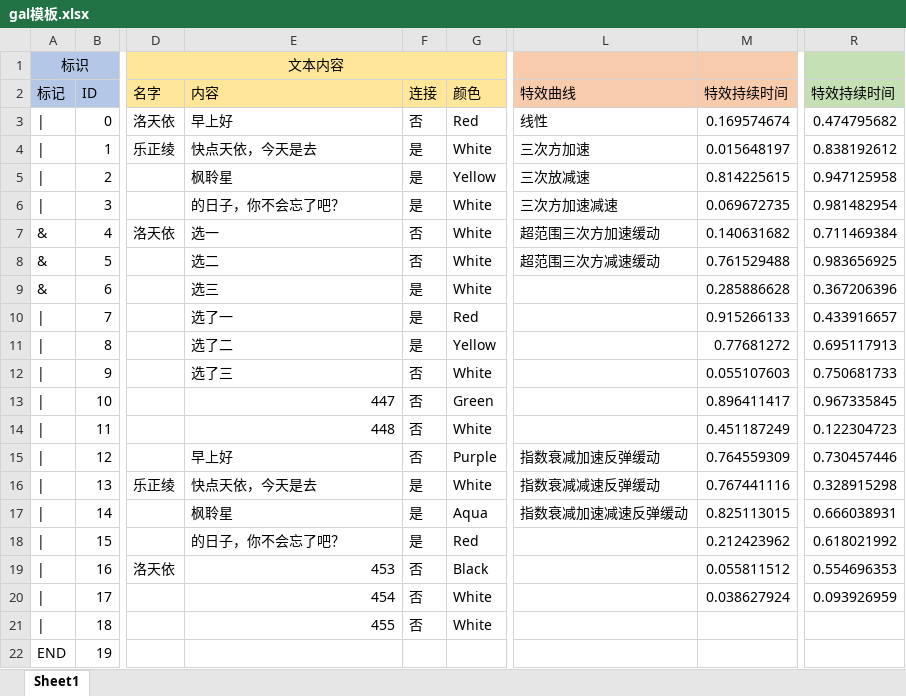
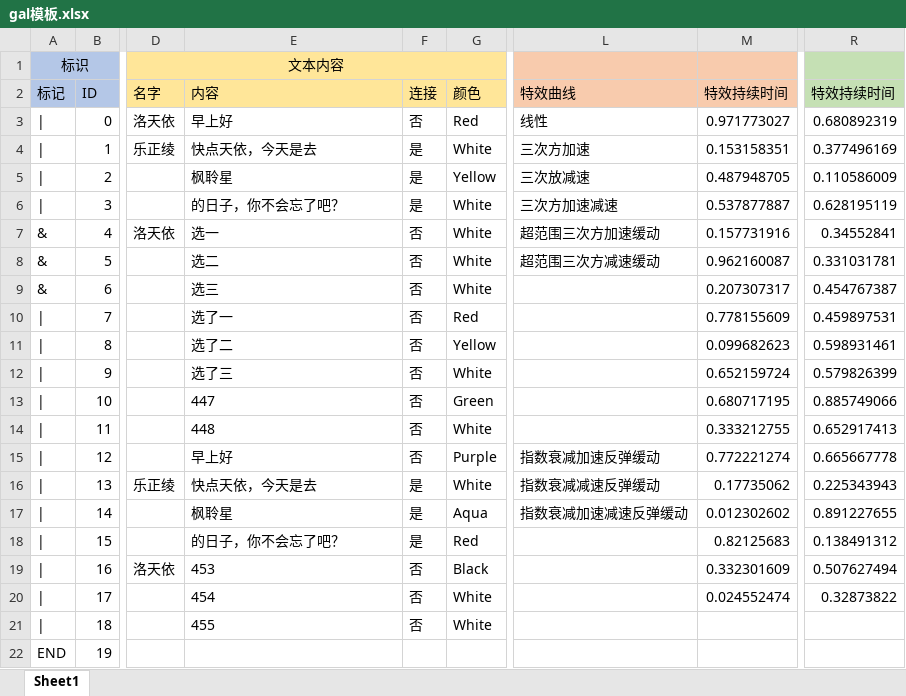
Before and after one commit to IPOL-Studio/CyanStars, an Excel workbook: Cyan-Stars/Assets/Editor/gal模板.xlsx, sheet Sheet1, drawn as a sheet; only a part is shown, gaps mark what is left out; values as stored, in another font and other column widths than the file's, no borders; conditional formats not drawn; the diff names each change by its address in the sheet, - before the commit and + after, or states it on an @@ line.

```diff
--- a/Cyan-Stars/Assets/Editor/gal模板.xlsx (sheet Sheet1)
+++ b/Cyan-Stars/Assets/Editor/gal模板.xlsx (sheet Sheet1)
-M3: 0.169574674
+M3: 0.971773027
-R3: 0.474795682
+R3: 0.680892319
-M4: 0.015648197
+M4: 0.153158351
-R4: 0.838192612
+R4: 0.377496169
-M5: 0.814225615
+M5: 0.487948705
-R5: 0.947125958
+R5: 0.110586009
-M6: 0.069672735
+M6: 0.537877887
-R6: 0.981482954
+R6: 0.628195119
-M7: 0.140631682
+M7: 0.157731916
-R7: 0.711469384
+R7: 0.34552841
-M8: 0.761529488
+M8: 0.962160087
-R8: 0.983656925
+R8: 0.331031781
-F9:F11: 是
+F9:F11: 否
-M9: 0.285886628
+M9: 0.207307317
-R9: 0.367206396
+R9: 0.454767387
-M10: 0.915266133
+M10: 0.778155609
-R10: 0.433916657
+R10: 0.459897531
-M11: 0.77681272
+M11: 0.099682623
-R11: 0.695117913
+R11: 0.598931461
-M12: 0.055107603
+M12: 0.652159724
-R12: 0.750681733
+R12: 0.579826399
-E13:E14 alignment: right
+E13:E14 alignment: left
-M13: 0.896411417
+M13: 0.680717195
-R13: 0.967335845
+R13: 0.885749066
-M14: 0.451187249
+M14: 0.333212755
-R14: 0.122304723
+R14: 0.652917413
-M15: 0.764559309
+M15: 0.772221274
-R15: 0.730457446
+R15: 0.665667778
-M16: 0.767441116
+M16: 0.17735062
-R16: 0.328915298
+R16: 0.225343943
-M17: 0.825113015
+M17: 0.012302602
-R17: 0.666038931
+R17: 0.891227655
-M18: 0.212423962
+M18: 0.82125683
-R18: 0.618021992
+R18: 0.138491312
-E19:E21 alignment: right
+E19:E21 alignment: left
-M19: 0.055811512
+M19: 0.332301609
-R19: 0.554696353
+R19: 0.507627494
-M20: 0.038627924
+M20: 0.024552474
-R20: 0.093926959
+R20: 0.32873822
```
Also changed, not shown: 7 other files.
